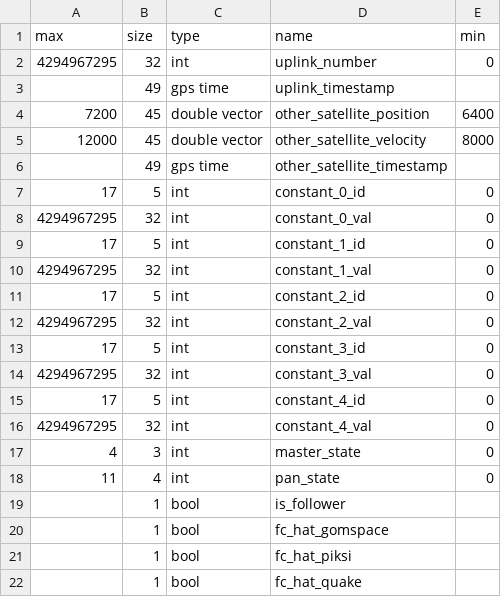
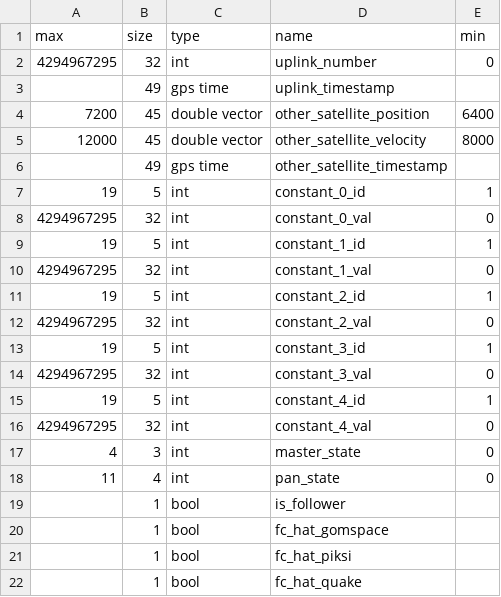
Before and after one commit to pathfinder-for-autonomous-navigation/FlightSoftware, a CSV file: src/FCCode/comms/autogen/uplink_fields.csv, drawn as a sheet; only a part is shown.

```diff
--- a/src/FCCode/comms/autogen/uplink_fields.csv
+++ b/src/FCCode/comms/autogen/uplink_fields.csv
@@ -6,11 +6,11 @@ max,size,type,name,min
 ,49,gps time,other_satellite_timestamp,
-17,5,int,constant_0_id,0
+19,5,int,constant_0_id,1
 4294967295,32,int,constant_0_val,0
-17,5,int,constant_1_id,0
+19,5,int,constant_1_id,1
 4294967295,32,int,constant_1_val,0
-17,5,int,constant_2_id,0
+19,5,int,constant_2_id,1
 4294967295,32,int,constant_2_val,0
-17,5,int,constant_3_id,0
+19,5,int,constant_3_id,1
 4294967295,32,int,constant_3_val,0
-17,5,int,constant_4_id,0
+19,5,int,constant_4_id,1
 4294967295,32,int,constant_4_val,0
```
Also changed, not shown: src/FCCode/comms/autogen/downlink_fields.csv, 34 other files.
